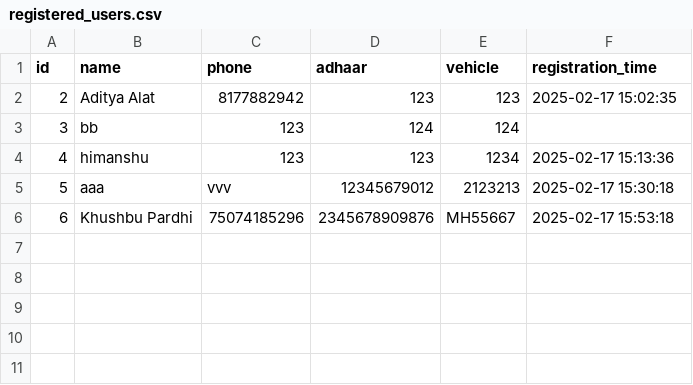
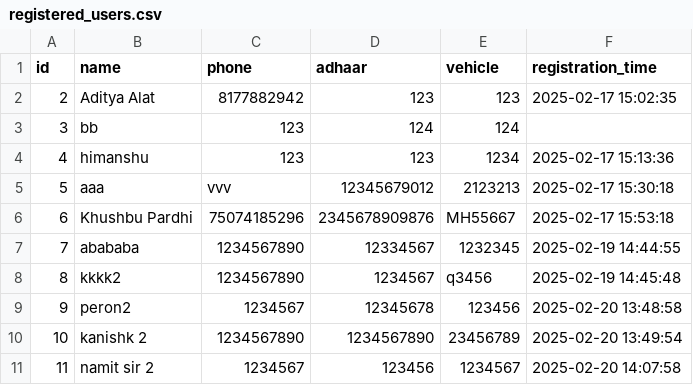
Before and after one commit to Shluch/smart_parking-, a CSV file: registered_users.csv, drawn as a sheet.

```diff
--- a/registered_users.csv
+++ b/registered_users.csv
@@ -6 +6,6 @@ id,name,phone,adhaar,vehicle,registration_time
 6,Khushbu Pardhi,75074185296,2345678909876,MH55667,2025-02-17 15:53:18
+7,abababa,1234567890,12334567,1232345,2025-02-19 14:44:55
+8,kkkk2,1234567890,1234567,q3456,2025-02-19 14:45:48
+9,peron2,1234567,12345678,123456,2025-02-20 13:48:58
+10,kanishk 2,1234567890,1234567890,23456789,2025-02-20 13:49:54
+11,namit sir 2,1234567,123456,1234567,2025-02-20 14:07:58
```
Also changed, not shown: parking_log.csv, 5 other files.
